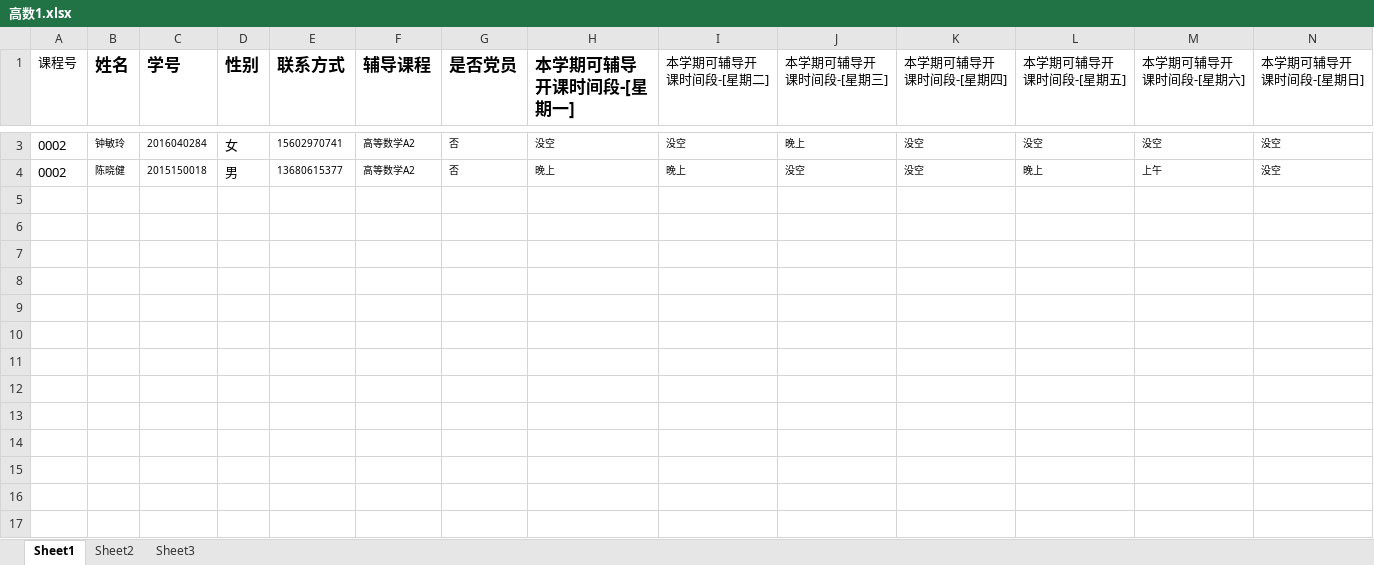
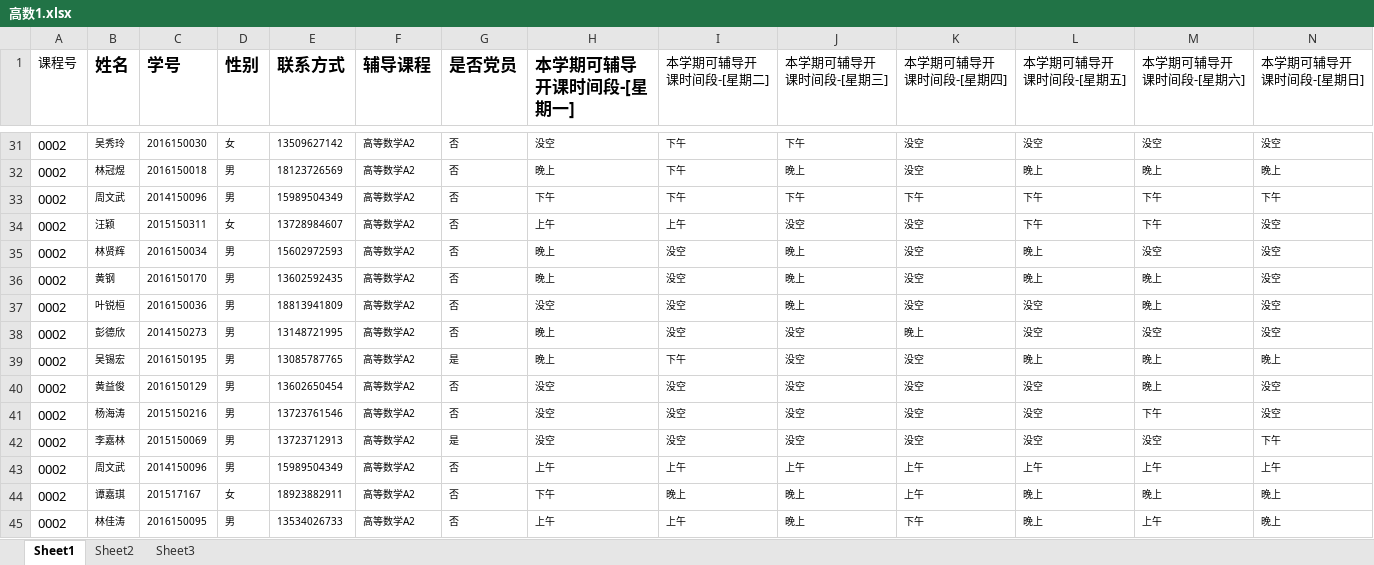
Before and after one commit to chenrongxin1992/helpStudent, an Excel workbook: routes/高数1.xlsx, sheet Sheet1, drawn as a sheet; only a part is shown, gaps mark what is left out; values as stored, in another font and other column widths than the file's, no borders; addresses are those after the commit; the diff covers the shown part only; the diff names each change by its address in the sheet, - before the commit and + after, or states it on an @@ line.

```diff
--- a/routes/高数1.xlsx (sheet Sheet1)
+++ b/routes/高数1.xlsx (sheet Sheet1)
-B31 (姓名): 钟敏玲
+B31 (姓名): 吴秀玲
-C31 (学号): 2016040284
+C31 (学号): 2016150030
@@ D31 text size: smaller @@
-E31 (联系方式): 15602970741
+E31 (联系方式): 13509627142
-I31 (本学期可辅导开课时间段-[星期二]): 没空
+I31 (本学期可辅导开课时间段-[星期二]): 下午
-J31 (本学期可辅导开课时间段-[星期三]): 晚上
+J31 (本学期可辅导开课时间段-[星期三]): 下午
+row 32: 0002 | 林冠煜 | 2016150018 | 男 | 18123726569 | 高等数学A2 | 否 | 晚上 | 下午 | 晚上 | 没空 | 晚上 | 晚上 | 晚上
+row 33: 0002 | 周文武 | 2014150096 | 男 | 15989504349 | 高等数学A2 | 否 | 下午 | 下午 | 下午 | 下午 | 下午 | 下午 | 下午
+row 34: 0002 | 汪颖 | 2015150311 | 女 | 13728984607 | 高等数学A2 | 否 | 上午 | 上午 | 没空 | 没空 | 下午 | 下午 | 没空
+row 35: 0002 | 林贤辉 | 2016150034 | 男 | 15602972593 | 高等数学A2 | 否 | 晚上 | 没空 | 晚上 | 没空 | 晚上 | 没空 | 没空
-B36 (姓名): 陈晓健
+B36 (姓名): 黄钢
-C36 (学号): 2015150018
+C36 (学号): 2016150170
@@ D36 text size: smaller @@
-E36 (联系方式): 13680615377
+E36 (联系方式): 13602592435
-I36 (本学期可辅导开课时间段-[星期二]): 晚上
+I36 (本学期可辅导开课时间段-[星期二]): 没空
-J36 (本学期可辅导开课时间段-[星期三]): 没空
+J36 (本学期可辅导开课时间段-[星期三]): 晚上
-M36 (本学期可辅导开课时间段-[星期六]): 上午
+M36 (本学期可辅导开课时间段-[星期六]): 晚上
+row 37: 0002 | 叶锐桓 | 2016150036 | 男 | 18813941809 | 高等数学A2 | 否 | 没空 | 没空 | 晚上 | 没空 | 没空 | 晚上 | 没空
+row 38: 0002 | 彭德欣 | 2014150273 | 男 | 13148721995 | 高等数学A2 | 否 | 晚上 | 没空 | 没空 | 晚上 | 没空 | 没空 | 没空
+row 39: 0002 | 吴锡宏 | 2016150195 | 男 | 13085787765 | 高等数学A2 | 是 | 晚上 | 下午 | 没空 | 没空 | 晚上 | 晚上 | 晚上
+row 40: 0002 | 黄益俊 | 2016150129 | 男 | 13602650454 | 高等数学A2 | 否 | 没空 | 没空 | 没空 | 没空 | 没空 | 晚上 | 没空
+row 41: 0002 | 杨海涛 | 2015150216 | 男 | 13723761546 | 高等数学A2 | 否 | 没空 | 没空 | 没空 | 没空 | 没空 | 下午 | 没空
+row 42: 0002 | 李嘉林 | 2015150069 | 男 | 13723712913 | 高等数学A2 | 是 | 没空 | 没空 | 没空 | 没空 | 没空 | 没空 | 下午
+row 43: 0002 | 周文武 | 2014150096 | 男 | 15989504349 | 高等数学A2 | 否 | 上午 | 上午 | 上午 | 上午 | 上午 | 上午 | 上午
+row 44: 0002 | 谭嘉琪 | 201517167 | 女 | 18923882911 | 高等数学A2 | 否 | 下午 | 晚上 | 晚上 | 上午 | 晚上 | 晚上 | 晚上
+row 45: 0002 | 林佳涛 | 2016150095 | 男 | 13534026733 | 高等数学A2 | 否 | 上午 | 上午 | 晚上 | 下午 | 晚上 | 上午 | 晚上
```
Also changed, not shown: 28 added rows, 5 edited cells and cell formats elsewhere in this sheet, routes/大物1.xlsx, 10 other files.
